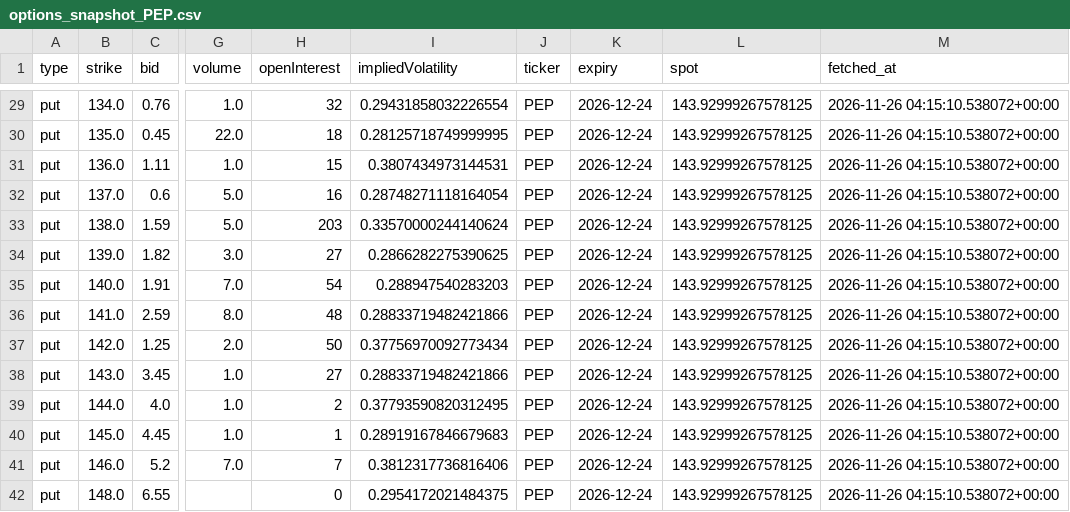
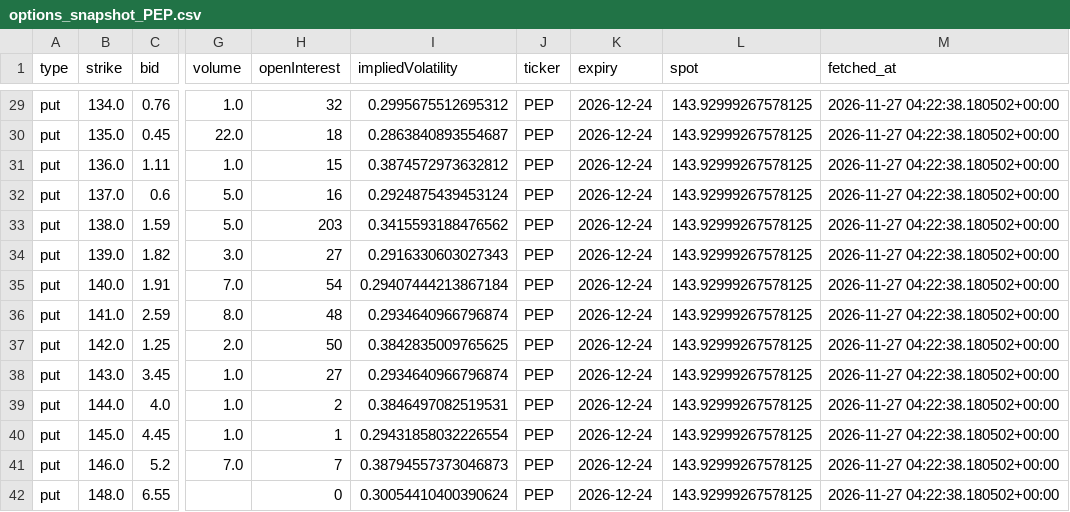
Before and after one commit to Li52utm/ko-pep-pairs-trading, a CSV file: results/options_snapshot_PEP.csv, drawn as a sheet; only a part is shown, gaps mark what is left out; the diff covers the shown part only; the diff names each change by its address in the sheet, - before the commit and + after, or states it on an @@ line.

```diff
--- a/results/options_snapshot_PEP.csv
+++ b/results/options_snapshot_PEP.csv
-I29 (impliedVolatility): 0.29431858032226554
+I29 (impliedVolatility): 0.2995675512695312
-M29:M42 (fetched_at): 2026-11-26 04:15:10.538072+00:00
+M29:M42 (fetched_at): 2026-11-27 04:22:38.180502+00:00
-I30 (impliedVolatility): 0.28125718749999995
+I30 (impliedVolatility): 0.2863840893554687
-I31 (impliedVolatility): 0.3807434973144531
+I31 (impliedVolatility): 0.3874572973632812
-I32 (impliedVolatility): 0.28748271118164054
+I32 (impliedVolatility): 0.2924875439453124
-I33 (impliedVolatility): 0.33570000244140624
+I33 (impliedVolatility): 0.3415593188476562
-I34 (impliedVolatility): 0.2866282275390625
+I34 (impliedVolatility): 0.2916330603027343
-I35 (impliedVolatility): 0.288947540283203
+I35 (impliedVolatility): 0.29407444213867184
-I36 (impliedVolatility): 0.28833719482421866
+I36 (impliedVolatility): 0.2934640966796874
-I37 (impliedVolatility): 0.37756970092773434
+I37 (impliedVolatility): 0.3842835009765625
-I38 (impliedVolatility): 0.28833719482421866
+I38 (impliedVolatility): 0.2934640966796874
-I39 (impliedVolatility): 0.37793590820312495
+I39 (impliedVolatility): 0.3846497082519531
-I40 (impliedVolatility): 0.28919167846679683
+I40 (impliedVolatility): 0.29431858032226554
-I41 (impliedVolatility): 0.3812317736816406
+I41 (impliedVolatility): 0.38794557373046873
-I42 (impliedVolatility): 0.2954172021484375
+I42 (impliedVolatility): 0.30054410400390624
```
Also changed, not shown: 54 edited cells elsewhere in this file, results/data_snapshot.csv, results/grid.csv, 16 other files.
